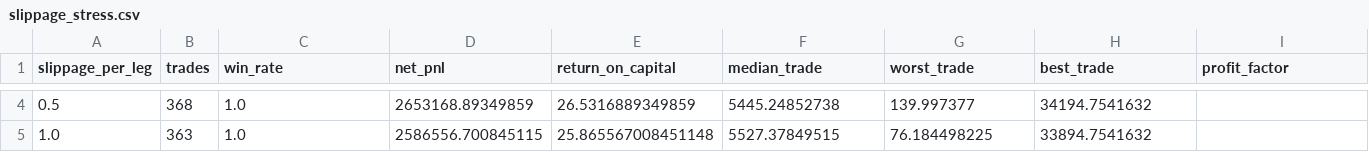
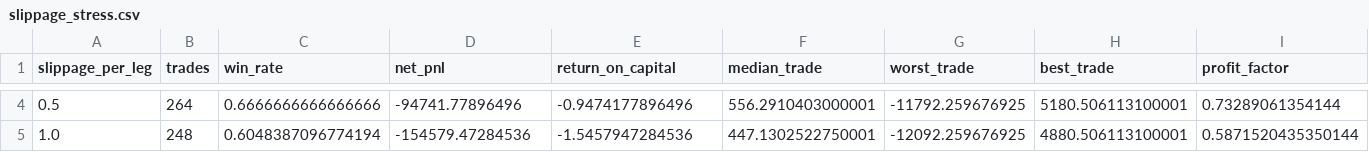
Before and after one commit to vishnuvcr/Surge-identifier, a CSV file: v3/research/slippage_stress.csv, drawn as a sheet; only a part is shown, gaps mark what is left out; the diff covers the shown part only; the diff names each change by its address in the sheet, - before the commit and + after, or states it on an @@ line.

```diff
--- a/v3/research/slippage_stress.csv
+++ b/v3/research/slippage_stress.csv
-B4 (trades): 368
+B4 (trades): 264
-C4 (win_rate): 1.0
+C4 (win_rate): 0.6666666666666666
-D4 (net_pnl): 2653168.89349859
+D4 (net_pnl): -94741.77896496
-E4 (return_on_capital): 26.5316889349859
+E4 (return_on_capital): -0.9474177896496
-F4 (median_trade): 5445.24852738
+F4 (median_trade): 556.2910403000001
-G4 (worst_trade): 139.997377
+G4 (worst_trade): -11792.259676925
-H4 (best_trade): 34194.7541632
+H4 (best_trade): 5180.506113100001
-I4 (profit_factor): (empty)
+I4 (profit_factor): 0.73289061354144
-B5 (trades): 363
+B5 (trades): 248
-C5 (win_rate): 1.0
+C5 (win_rate): 0.6048387096774194
-D5 (net_pnl): 2586556.700845115
+D5 (net_pnl): -154579.47284536
-E5 (return_on_capital): 25.865567008451148
+E5 (return_on_capital): -1.5457947284536
-F5 (median_trade): 5527.37849515
+F5 (median_trade): 447.1302522750001
-G5 (worst_trade): 76.184498225
+G5 (worst_trade): -12092.259676925
-H5 (best_trade): 33894.7541632
+H5 (best_trade): 4880.506113100001
-I5 (profit_factor): (empty)
+I5 (profit_factor): 0.5871520435350144
```
Also changed, not shown: 40 edited cells elsewhere in this file, v3/research/window_summary.csv, 6 other files.
